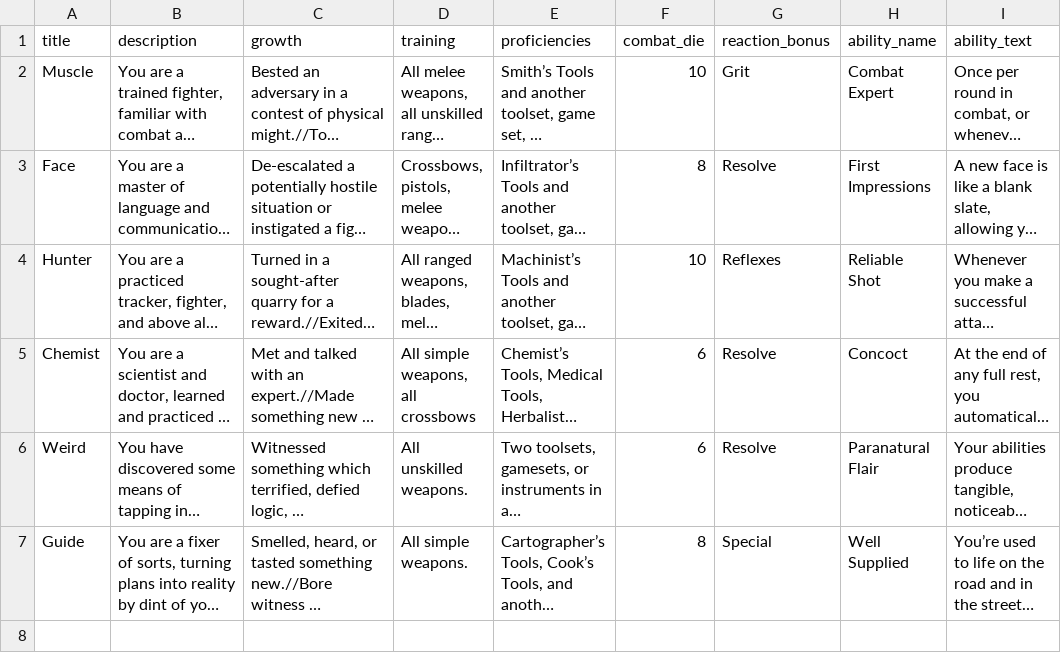
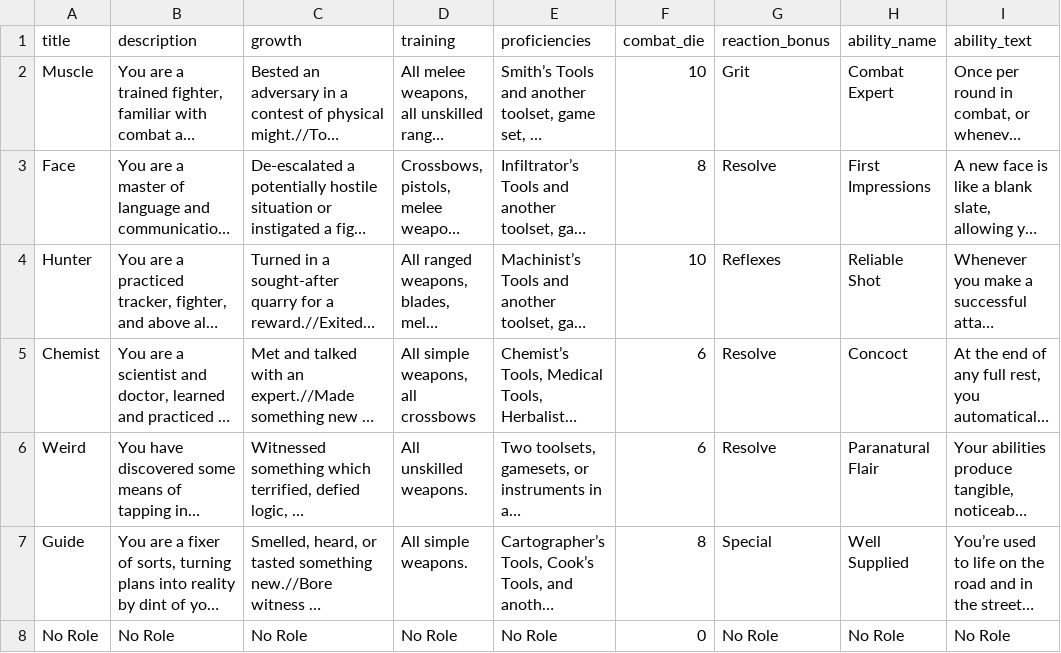
Before and after one commit to froghaus/Horizons-Companion-App, a CSV file: lib/assets/horizons_tables/roles.csv, drawn as a sheet; long unchanged cells end in …; the diff names each change by its address in the sheet, - before the commit and + after, or states it on an @@ line.

```diff
--- a/lib/assets/horizons_tables/roles.csv
+++ b/lib/assets/horizons_tables/roles.csv
+row 8: No Role | No Role | No Role | No Role | No Role | 0 | No Role | No Role | No Role
```
Also changed, not shown: lib/assets/horizons_tables/cultures.csv, 1 other file.
